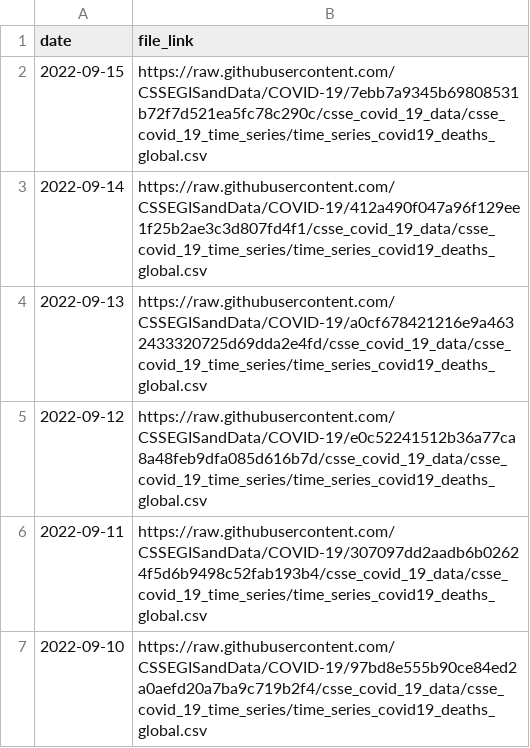
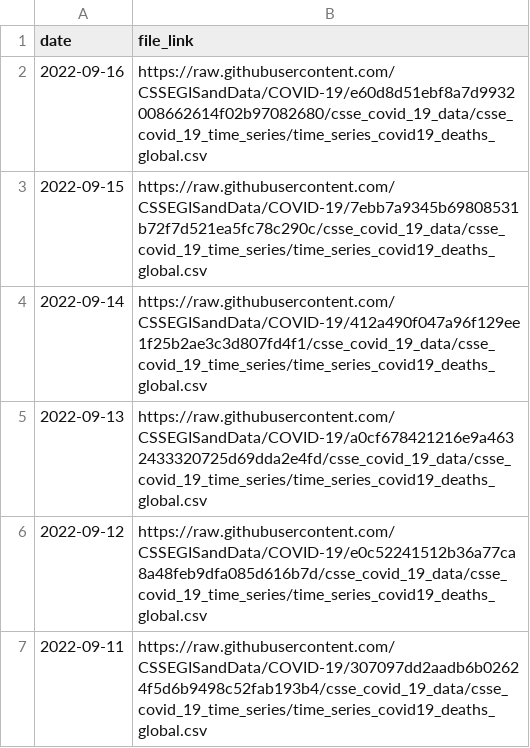
Before and after one commit to reichlab/covidData, a CSV file: data/jhu_global_deaths_data_links.csv, drawn as a sheet; only a part is shown; the shorter side is filled out with more unchanged rows.

```diff
--- a/data/jhu_global_deaths_data_links.csv
+++ b/data/jhu_global_deaths_data_links.csv
@@ -1,2 +1,3 @@
 "date","file_link"
+2022-09-16,"https://raw.githubusercontent.com/CSSEGISandData/COVID-19/e60d8d51ebf8a7d9932008662614f02b97082680/csse_covid_19_data/csse_covid_19_time_series/time_series_covid19_deaths_global.csv"
 2022-09-15,"https://raw.githubusercontent.com/CSSEGISandData/COVID-19/7ebb7a9345b69808531b72f7d521ea5fc78c290c/csse_covid_19_data/csse_covid_19_time_series/time_series_covid19_deaths_global.csv"
```
Also changed, not shown: data/jhu_global_cases_data_links.csv, data/jhu_us_cases_data_links.csv, 1 other file.
